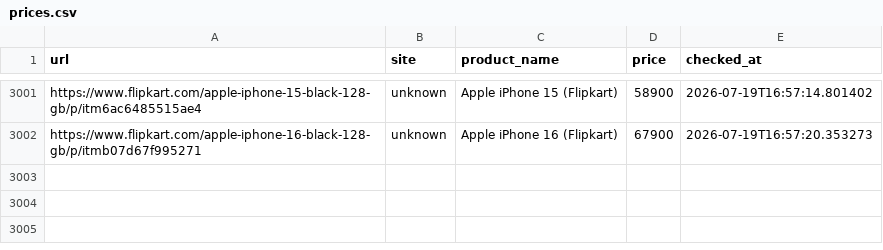
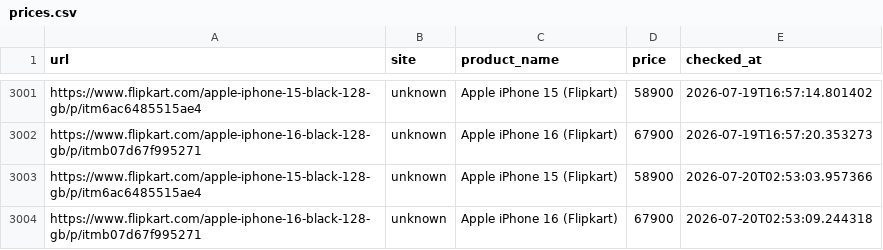
Before and after one commit to abhiramiramadas/Pricehistory, a CSV file: prices.csv, drawn as a sheet; only a part is shown, gaps mark what is left out.

```diff
--- a/prices.csv
+++ b/prices.csv
@@ -3002 +3002,3 @@ https://www.flipkart.com/apple-iphone-15-black-128-gb/p/itm6ac6485515ae4,unknown
 https://www.flipkart.com/apple-iphone-16-black-128-gb/p/itmb07d67f995271,unknown,Apple iPhone 16 (Flipkart),67900,2026-07-19T16:57:20.353273
+https://www.flipkart.com/apple-iphone-15-black-128-gb/p/itm6ac6485515ae4,unknown,Apple iPhone 15 (Flipkart),58900,2026-07-20T02:53:03.957366
+https://www.flipkart.com/apple-iphone-16-black-128-gb/p/itmb07d67f995271,unknown,Apple iPhone 16 (Flipkart),67900,2026-07-20T02:53:09.244318
```
Also changed, not shown: 3 other files.
